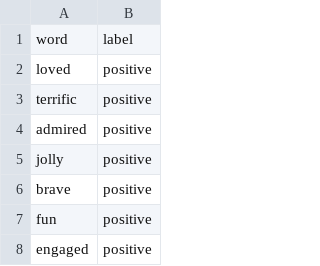
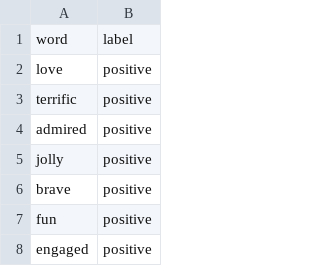
Before and after one commit to GaelGil/notebooks, a CSV file: book_genre_detection/words.csv, drawn as a sheet; only a part is shown; the diff covers the shown part only.

```diff
--- a/book_genre_detection/words.csv
+++ b/book_genre_detection/words.csv
@@ -1,3 +1,3 @@
 word,label
-loved,positive
+love,positive
 terrific,positive
```
Also changed, not shown: 2 added rows, 2 removed rows and 13 edited cells elsewhere in this file, 2 other files.
